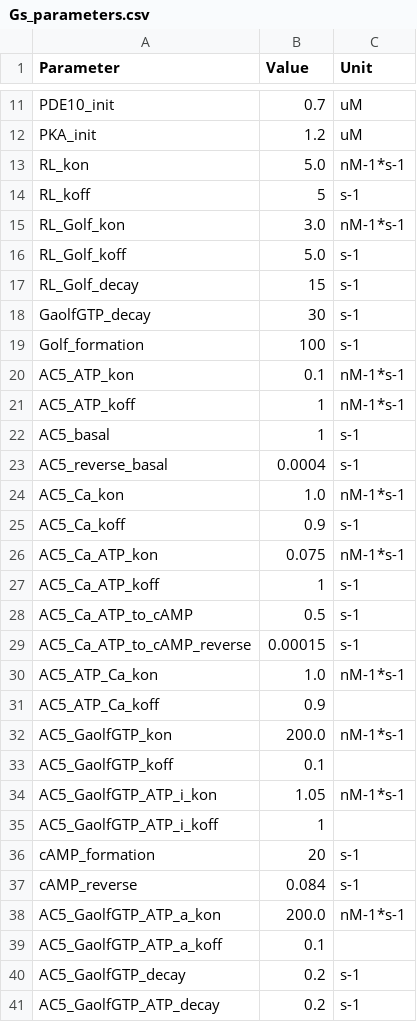
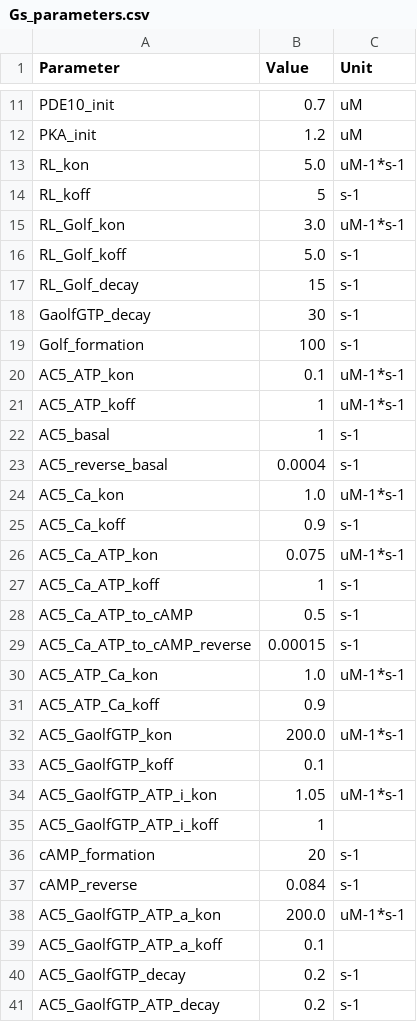
Before and after one commit to rribeiro-sci/SSBtoolkit, a CSV file: src/lib/pathways/Gs_parameters.csv, drawn as a sheet; only a part is shown, gaps mark what is left out; the diff covers the shown part only.

```diff
--- a/src/lib/pathways/Gs_parameters.csv
+++ b/src/lib/pathways/Gs_parameters.csv
@@ -12,5 +12,5 @@ PDE10_init,0.7,uM
 PKA_init,1.2,uM
-RL_kon,5.0,nM-1*s-1
+RL_kon,5.0,uM-1*s-1
 RL_koff,5,s-1
-RL_Golf_kon,3.0,nM-1*s-1
+RL_Golf_kon,3.0,uM-1*s-1
 RL_Golf_koff,5.0,s-1
@@ -19,9 +19,9 @@ GaolfGTP_decay,30,s-1
 Golf_formation,100,s-1
-AC5_ATP_kon,0.1,nM-1*s-1
-AC5_ATP_koff,1,nM-1*s-1
+AC5_ATP_kon,0.1,uM-1*s-1
+AC5_ATP_koff,1,uM-1*s-1
 AC5_basal,1,s-1
 AC5_reverse_basal,0.0004,s-1
-AC5_Ca_kon,1.0,nM-1*s-1
+AC5_Ca_kon,1.0,uM-1*s-1
 AC5_Ca_koff,0.9,s-1
-AC5_Ca_ATP_kon,0.075,nM-1*s-1
+AC5_Ca_ATP_kon,0.075,uM-1*s-1
 AC5_Ca_ATP_koff,1,s-1
@@ -29,7 +29,7 @@ AC5_Ca_ATP_to_cAMP,0.5,s-1
 AC5_Ca_ATP_to_cAMP_reverse,0.00015,s-1
-AC5_ATP_Ca_kon,1.0,nM-1*s-1
+AC5_ATP_Ca_kon,1.0,uM-1*s-1
 AC5_ATP_Ca_koff,0.9,
-AC5_GaolfGTP_kon,200.0,nM-1*s-1
+AC5_GaolfGTP_kon,200.0,uM-1*s-1
 AC5_GaolfGTP_koff,0.1,
-AC5_GaolfGTP_ATP_i_kon,1.05,nM-1*s-1
+AC5_GaolfGTP_ATP_i_kon,1.05,uM-1*s-1
 AC5_GaolfGTP_ATP_i_koff,1,
@@ -37,3 +37,3 @@ cAMP_formation,20,s-1
 cAMP_reverse,0.084,s-1
-AC5_GaolfGTP_ATP_a_kon,200.0,nM-1*s-1
+AC5_GaolfGTP_ATP_a_kon,200.0,uM-1*s-1
 AC5_GaolfGTP_ATP_a_koff,0.1,
```
Also changed, not shown: 10 edited cells elsewhere in this file, SI/Gs_parameters.csv, 7 other files.
